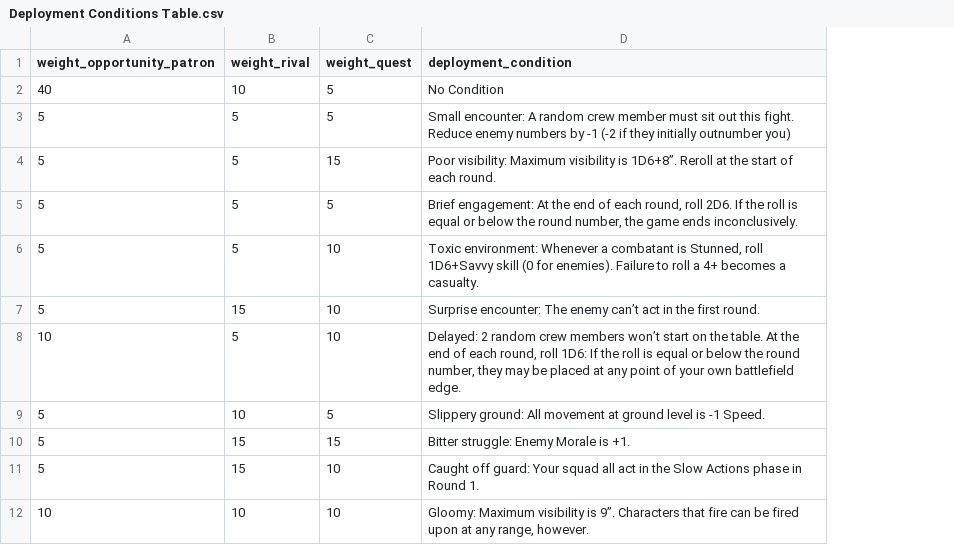
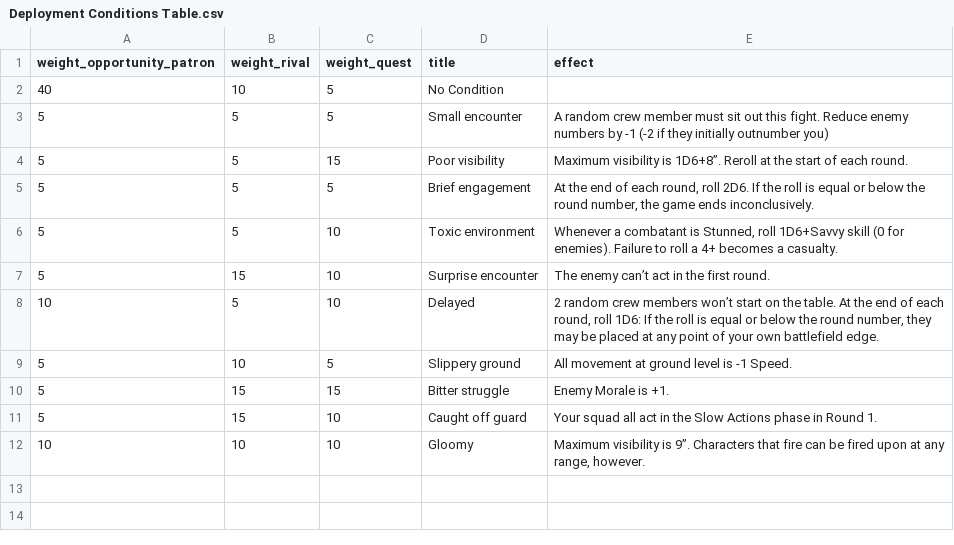
Before and after one commit to abregado/last-parsec, a CSV file: roll_tables/csv/Deployment Conditions Table.csv, drawn as a sheet; removed rows and columns are numbered as before the commit, all else as after; the diff names each change by its address in the sheet, - before the commit and + after, or states it on an @@ line.

Commit message:
battle and post battle

```diff
--- a/roll_tables/csv/Deployment Conditions Table.csv
+++ b/roll_tables/csv/Deployment Conditions Table.csv
-column D (deployment_condition), rows 2-12: No Condition | Small encounter: A random crew member must sit out this fight. Reduce enemy numbers by -1 (-2 if they initially outnumber you) | Poor visibility: Maximum visibility is 1D6+8”. Reroll at the start of each round. | Brief engagement: At the end of each round, roll 2D6. If the roll is equal or below the round number, the game ends inconclusively. | Toxic environment: Whenever a combatant is Stunned, roll 1D6+Savvy skill (0 for enemies). Failure to roll a 4+ becomes a casualty. | Surprise encounter: The enemy can’t act in the first round. | Delayed: 2 random crew members won’t start on the table. At the end of each round, roll 1D6: If the roll is equal or below the round number, they may be placed at any point of your own battlefield edge. | Slippery ground: All movement at ground level is -1 Speed. | Bitter struggle: Enemy Morale is +1. | Caught off guard: Your squad all act in the Slow Actions phase in Round 1. | Gloomy: Maximum visibility is 9”. Characters that fire can be fired upon at any range, however.
+column D (title), rows 2-12: No Condition | Small encounter | Poor visibility | Brief engagement | Toxic environment | Surprise encounter | Delayed | Slippery ground | Bitter struggle | Caught off guard | Gloomy
+column E (effect), rows 3-12: A random crew member must sit out this fight. Reduce enemy numbers by -1 (-2 if they initially outnumber you) | Maximum visibility is 1D6+8”. Reroll at the start of each round. | At the end of each round, roll 2D6. If the roll is equal or below the round number, the game ends inconclusively. | Whenever a combatant is Stunned, roll 1D6+Savvy skill (0 for enemies). Failure to roll a 4+ becomes a casualty. | The enemy can’t act in the first round. | 2 random crew members won’t start on the table. At the end of each round, roll 1D6: If the roll is equal or below the round number, they may be placed at any point of your own battlefield edge. | All movement at ground level is -1 Speed. | Enemy Morale is +1. | Your squad all act in the Slow Actions phase in Round 1. | Maximum visibility is 9”. Characters that fire can be fired upon at any range, however.
```
Also changed, not shown: roll_tables/csv/Battle Events Table.csv, roll_tables/csv/Campaign Events Table.csv, 49 other files.
